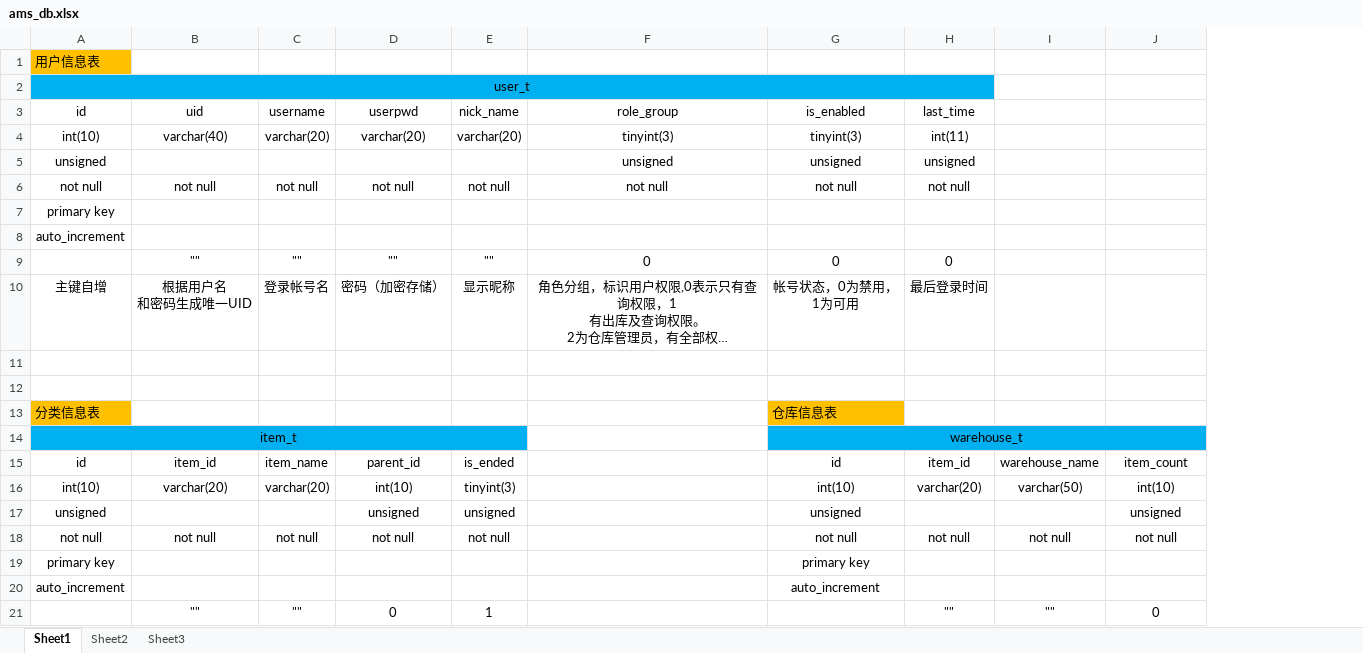
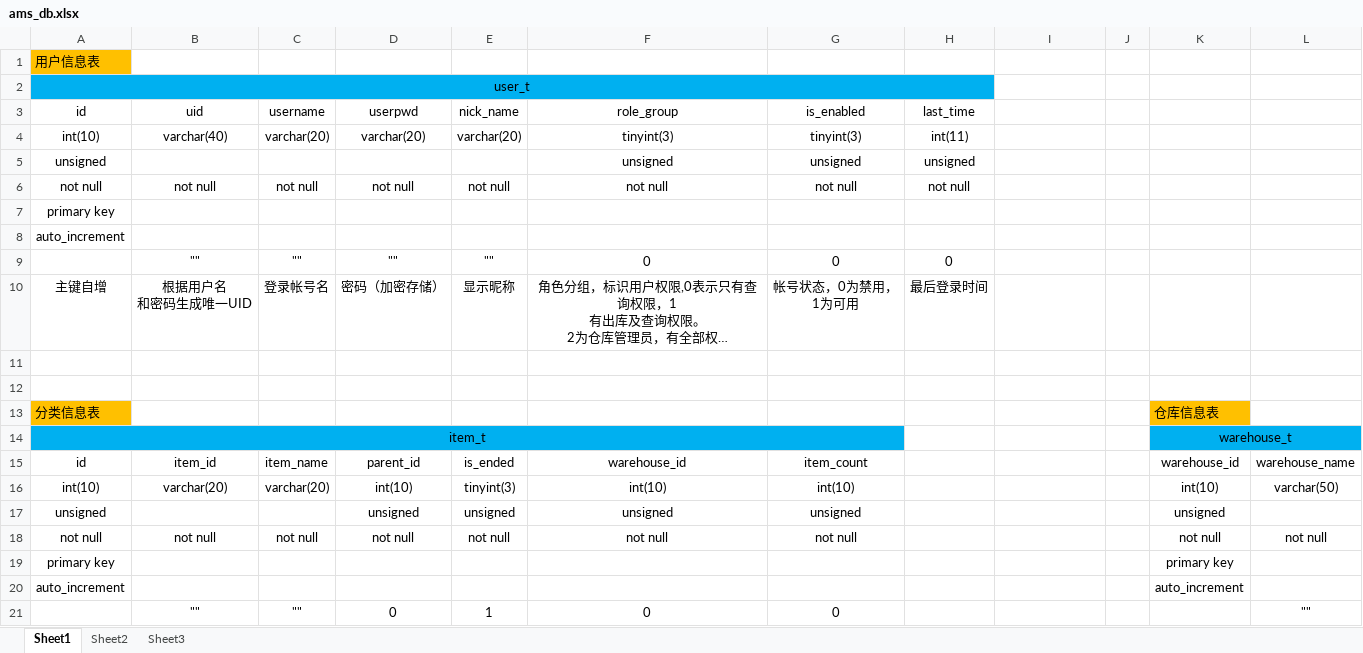
Before and after one commit to FelixByeel/ams-demo, an Excel workbook: doc/ams_db.xlsx, sheet Sheet1, drawn as a sheet; only a part is shown; long unchanged cells end in …; values as stored, in another font and other column widths than the file's, no borders; removed rows and columns are numbered as before the commit, all else as after; the diff covers the shown part only; the diff names each change by its address in the sheet, - before the commit and + after, or states it on an @@ line.

Commit message:
ams_db修改分类和仓库表，create.sql修改建表语句，insertItem.php优化分类

```diff
--- a/doc/ams_db.xlsx (sheet Sheet1)
+++ b/doc/ams_db.xlsx (sheet Sheet1)
+column J, empty
+column L, rows 15-18: warehouse_name | varchar(50) |  | not null
-G13 (is_enabled): 仓库信息表
+G13 (is_enabled): (empty)
-G13 fill: #FFC000
+G13 fill: none
-K13: (empty)
+K13: 仓库信息表
-K13 fill: none
+K13 fill: #FFC000
-A14:E14 merged
+A14:G14 merged
-F14 fill: none
+F14 fill: #00B0F0
-G14 (is_enabled): warehouse_t
+G14 (is_enabled): (empty)
-G14:J14 merged
-H14:I14 fill: #00B0F0
+H14:I14 fill: none
-K14: (empty)
+K14: warehouse_t
+K14:L14 merged
-F15 (role_group): (empty)
+F15 (role_group): warehouse_id
-G15 (is_enabled): id
+G15 (is_enabled): item_count
-H15 (last_time): item_id
+H15 (last_time): (empty)
-I15: warehouse_name
+I15: (empty)
-K15: item_count
+K15: warehouse_id
-F16 (role_group): (empty)
+F16 (role_group): int(10)
-H16 (last_time): varchar(20)
+H16 (last_time): (empty)
-I16: varchar(50)
+I16: (empty)
-F17 (role_group): (empty)
+F17 (role_group): unsigned
-F18 (role_group): (empty)
+F18 (role_group): not null
-H18 (last_time): not null
+H18 (last_time): (empty)
-I18: not null
+I18: (empty)
-G19 (is_enabled): primary key
+G19 (is_enabled): (empty)
-K19: (empty)
+K19: primary key
-G20 (is_enabled): auto_increment
+G20 (is_enabled): (empty)
-K20: (empty)
+K20: auto_increment
-row 21:  | "" | "" | 0 | 1 |  |  | "" | "" | 0
+row 21:  | "" | "" | 0 | 1 | 0 | 0 |  |  |  |  | ""
```
Also changed, not shown: 5 edited cells elsewhere in this sheet, 2 other files.
